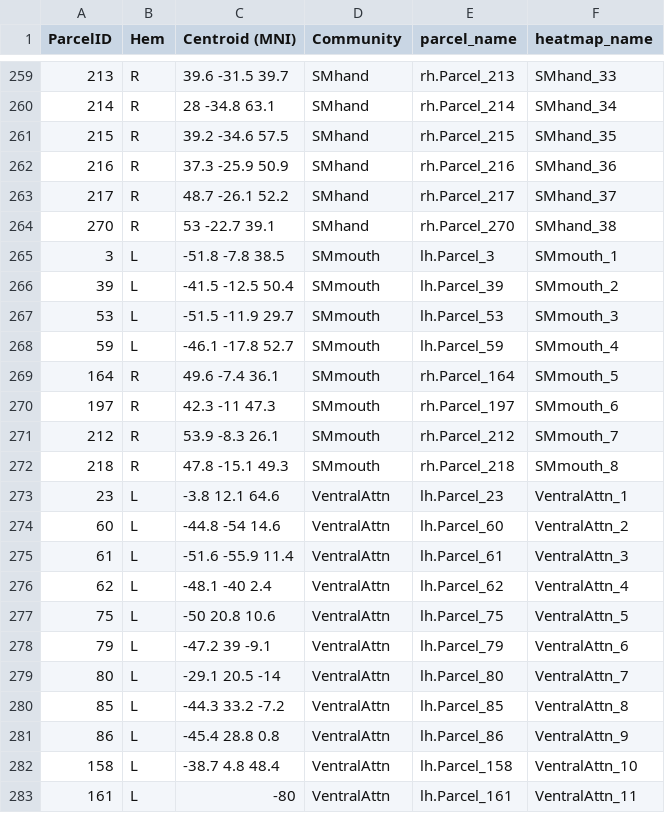
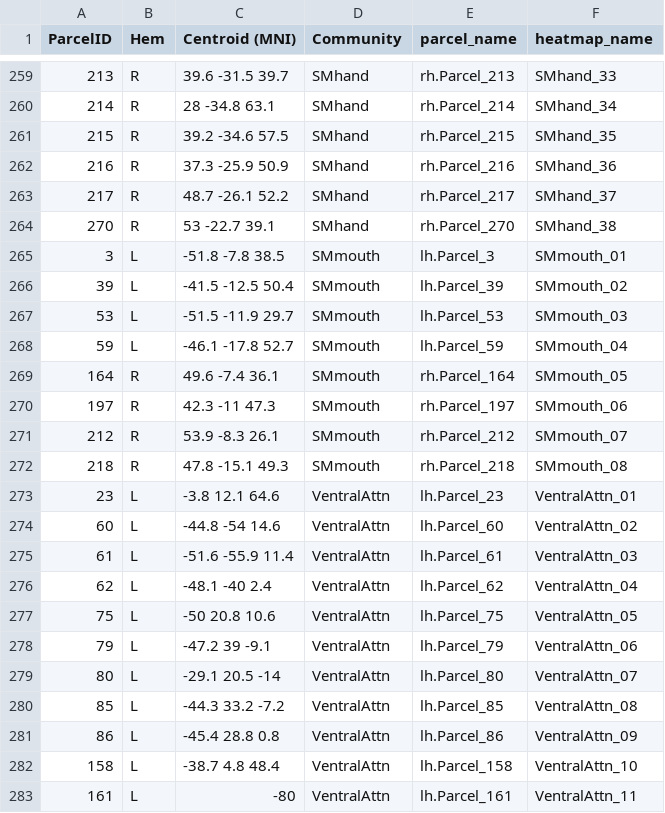
Before and after one commit to dsnlab/TDS_scripts, a CSV file: rsfMRI/Strategic_Connectivity/gordon_subcortical_parcel_key.csv, drawn as a sheet; only a part is shown, gaps mark what is left out; the diff covers the shown part only.

```diff
--- a/rsfMRI/Strategic_Connectivity/gordon_subcortical_parcel_key.csv
+++ b/rsfMRI/Strategic_Connectivity/gordon_subcortical_parcel_key.csv
@@ -264,19 +264,19 @@ ParcelID,Hem,Centroid (MNI),Community,parcel_name,heatmap_name
 270,R,53 -22.7 39.1,SMhand,rh.Parcel_270,SMhand_38
-3,L,-51.8 -7.8 38.5,SMmouth,lh.Parcel_3,SMmouth_1
-39,L,-41.5 -12.5 50.4,SMmouth,lh.Parcel_39,SMmouth_2
-53,L,-51.5 -11.9 29.7,SMmouth,lh.Parcel_53,SMmouth_3
-59,L,-46.1 -17.8 52.7,SMmouth,lh.Parcel_59,SMmouth_4
-164,R,49.6 -7.4 36.1,SMmouth,rh.Parcel_164,SMmouth_5
-197,R,42.3 -11 47.3,SMmouth,rh.Parcel_197,SMmouth_6
-212,R,53.9 -8.3 26.1,SMmouth,rh.Parcel_212,SMmouth_7
-218,R,47.8 -15.1 49.3,SMmouth,rh.Parcel_218,SMmouth_8
-23,L,-3.8 12.1 64.6,VentralAttn,lh.Parcel_23,VentralAttn_1
-60,L,-44.8 -54 14.6,VentralAttn,lh.Parcel_60,VentralAttn_2
-61,L,-51.6 -55.9 11.4,VentralAttn,lh.Parcel_61,VentralAttn_3
-62,L,-48.1 -40 2.4,VentralAttn,lh.Parcel_62,VentralAttn_4
-75,L,-50 20.8 10.6,VentralAttn,lh.Parcel_75,VentralAttn_5
-79,L,-47.2 39 -9.1,VentralAttn,lh.Parcel_79,VentralAttn_6
-80,L,-29.1 20.5 -14,VentralAttn,lh.Parcel_80,VentralAttn_7
-85,L,-44.3 33.2 -7.2,VentralAttn,lh.Parcel_85,VentralAttn_8
-86,L,-45.4 28.8 0.8,VentralAttn,lh.Parcel_86,VentralAttn_9
+3,L,-51.8 -7.8 38.5,SMmouth,lh.Parcel_3,SMmouth_01
+39,L,-41.5 -12.5 50.4,SMmouth,lh.Parcel_39,SMmouth_02
+53,L,-51.5 -11.9 29.7,SMmouth,lh.Parcel_53,SMmouth_03
+59,L,-46.1 -17.8 52.7,SMmouth,lh.Parcel_59,SMmouth_04
+164,R,49.6 -7.4 36.1,SMmouth,rh.Parcel_164,SMmouth_05
+197,R,42.3 -11 47.3,SMmouth,rh.Parcel_197,SMmouth_06
+212,R,53.9 -8.3 26.1,SMmouth,rh.Parcel_212,SMmouth_07
+218,R,47.8 -15.1 49.3,SMmouth,rh.Parcel_218,SMmouth_08
+23,L,-3.8 12.1 64.6,VentralAttn,lh.Parcel_23,VentralAttn_01
+60,L,-44.8 -54 14.6,VentralAttn,lh.Parcel_60,VentralAttn_02
+61,L,-51.6 -55.9 11.4,VentralAttn,lh.Parcel_61,VentralAttn_03
+62,L,-48.1 -40 2.4,VentralAttn,lh.Parcel_62,VentralAttn_04
+75,L,-50 20.8 10.6,VentralAttn,lh.Parcel_75,VentralAttn_05
+79,L,-47.2 39 -9.1,VentralAttn,lh.Parcel_79,VentralAttn_06
+80,L,-29.1 20.5 -14,VentralAttn,lh.Parcel_80,VentralAttn_07
+85,L,-44.3 33.2 -7.2,VentralAttn,lh.Parcel_85,VentralAttn_08
+86,L,-45.4 28.8 0.8,VentralAttn,lh.Parcel_86,VentralAttn_09
 158,L,-38.7 4.8 48.4,VentralAttn,lh.Parcel_158,VentralAttn_10
```
Also changed, not shown: 98 edited cells elsewhere in this file, 1 other file.
